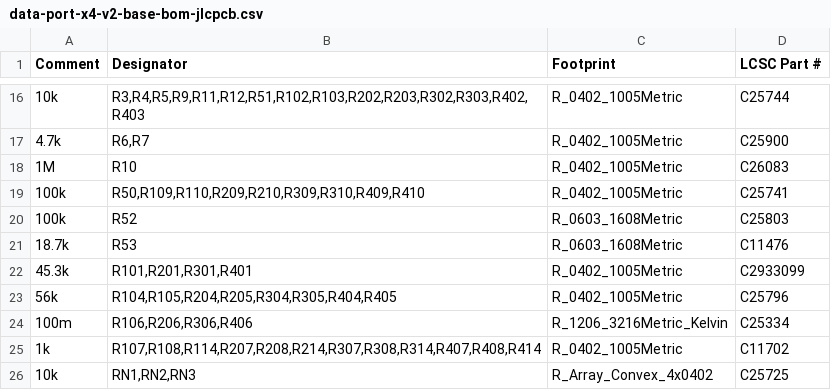
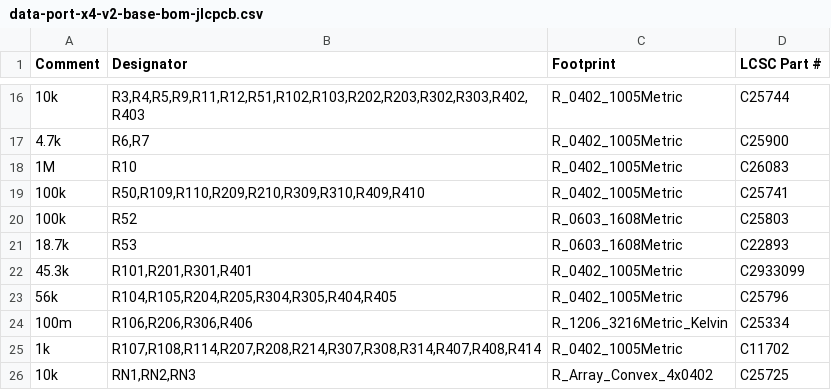
Before and after one commit to kartben/hw-testing-rack, a CSV file: electronics/data-port-x4-v2/fab/data-port-x4-v2-base-bom-jlcpcb.csv, drawn as a sheet; only a part is shown, gaps mark what is left out; the diff names each change by its address in the sheet, - before the commit and + after, or states it on an @@ line.

```diff
--- a/electronics/data-port-x4-v2/fab/data-port-x4-v2-base-bom-jlcpcb.csv
+++ b/electronics/data-port-x4-v2/fab/data-port-x4-v2-base-bom-jlcpcb.csv
-D21 (LCSC Part #): C11476
+D21 (LCSC Part #): C22893
```
Also changed, not shown: bom/rack-bom.csv, electronics/data-port-x4-v2/data-port-x4-v2-base-bom.csv, 13 other files.
